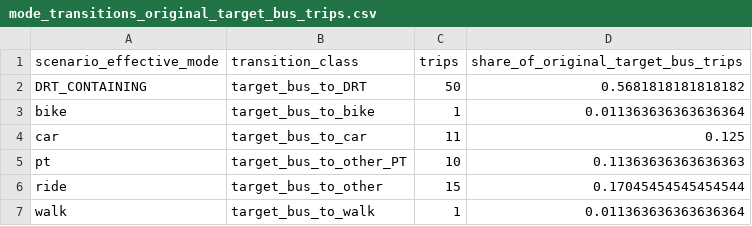
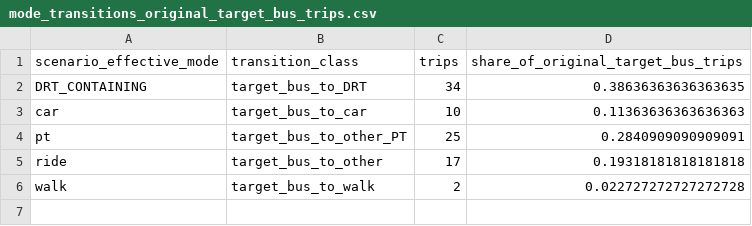
Before and after one commit to Skylar-siyu/drt-bus-replacement-BerlinBrandenburg, a CSV file: derived_results/02_scenarios/mode_transitions_original_target_bus_trips.csv, drawn as a sheet.

```diff
--- a/derived_results/02_scenarios/mode_transitions_original_target_bus_trips.csv
+++ b/derived_results/02_scenarios/mode_transitions_original_target_bus_trips.csv
@@ -1,7 +1,6 @@
 scenario_effective_mode,transition_class,trips,share_of_original_target_bus_trips
-DRT_CONTAINING,target_bus_to_DRT,50,0.5681818181818182
-bike,target_bus_to_bike,1,0.011363636363636364
-car,target_bus_to_car,11,0.125
-pt,target_bus_to_other_PT,10,0.11363636363636363
-ride,target_bus_to_other,15,0.17045454545454544
-walk,target_bus_to_walk,1,0.011363636363636364
+DRT_CONTAINING,target_bus_to_DRT,34,0.38636363636363635
+car,target_bus_to_car,10,0.11363636363636363
+pt,target_bus_to_other_PT,25,0.2840909090909091
+ride,target_bus_to_other,17,0.19318181818181818
+walk,target_bus_to_walk,2,0.022727272727272728
```
Also changed, not shown: derived_results/02_scenarios/convergence.csv, derived_results/02_scenarios/drt_kpi_raw_final_window.csv, 6 other files.
